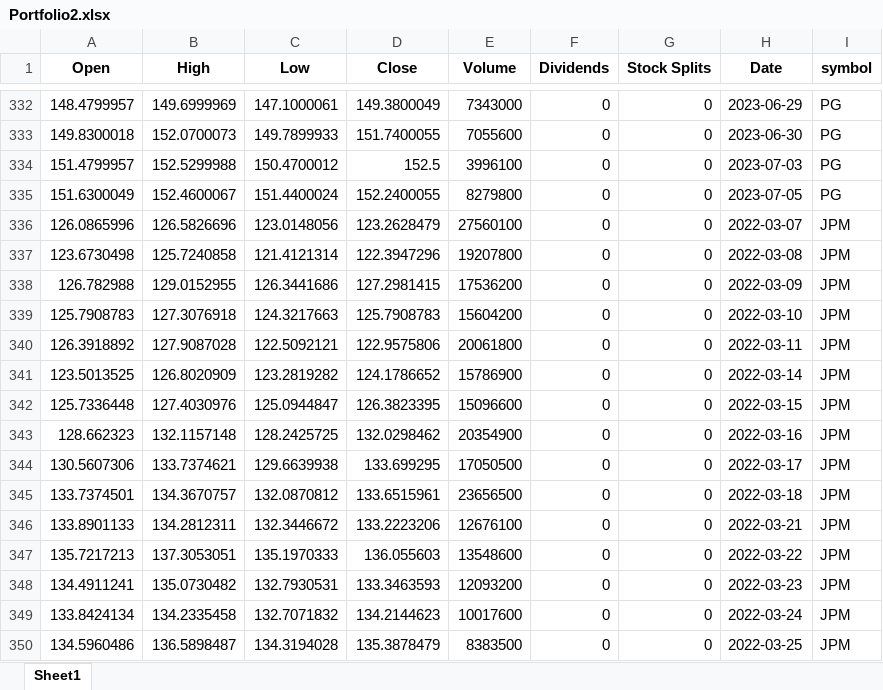
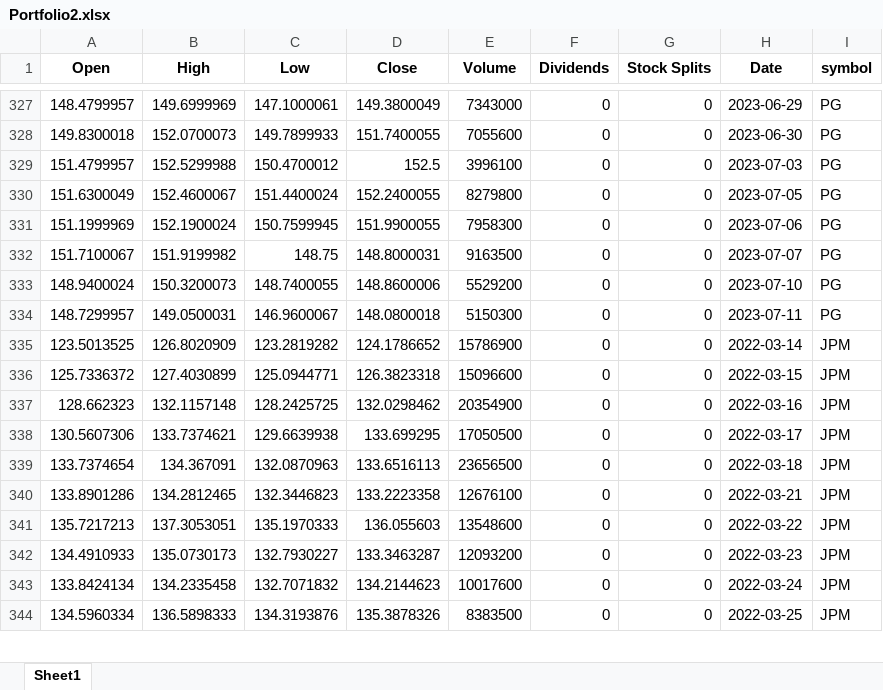
Before and after one commit to gaetanbrison/finance-hec, an Excel workbook: Portfolio2.xlsx, sheet Sheet1, drawn as a sheet; only a part is shown, gaps mark what is left out; values as stored, in another font and other column widths than the file's, no borders; removed rows and columns are numbered as before the commit, all else as after; the diff covers the shown part only; the diff names each change by its address in the sheet, - before the commit and + after, or states it on an @@ line.

```diff
--- a/Portfolio2.xlsx (sheet Sheet1)
+++ b/Portfolio2.xlsx (sheet Sheet1)
-row 336: 126.0865996 | 126.5826696 | 123.0148056 | 123.2628479 | 27560100 | 0 | 0 | 2022-03-07 | JPM
-row 337: 123.6730498 | 125.7240858 | 121.4121314 | 122.3947296 | 19207800 | 0 | 0 | 2022-03-08 | JPM
-row 338: 126.782988 | 129.0152955 | 126.3441686 | 127.2981415 | 17536200 | 0 | 0 | 2022-03-09 | JPM
-row 339: 125.7908783 | 127.3076918 | 124.3217663 | 125.7908783 | 15604200 | 0 | 0 | 2022-03-10 | JPM
-row 340: 126.3918892 | 127.9087028 | 122.5092121 | 122.9575806 | 20061800 | 0 | 0 | 2022-03-11 | JPM
+row 331: 151.1999969 | 152.1900024 | 150.7599945 | 151.9900055 | 7958300 | 0 | 0 | 2023-07-06 | PG
+row 332: 151.7100067 | 151.9199982 | 148.75 | 148.8000031 | 9163500 | 0 | 0 | 2023-07-07 | PG
+row 333: 148.9400024 | 150.3200073 | 148.7400055 | 148.8600006 | 5529200 | 0 | 0 | 2023-07-10 | PG
+row 334: 148.7299957 | 149.0500031 | 146.9600067 | 148.0800018 | 5150300 | 0 | 0 | 2023-07-11 | PG
-A336 (Open): 125.7336448
+A336 (Open): 125.7336372
-B336 (High): 127.4030976
+B336 (High): 127.4030899
-C336 (Low): 125.0944847
+C336 (Low): 125.0944771
-D336 (Close): 126.3823395
+D336 (Close): 126.3823318
-A339 (Open): 133.7374501
+A339 (Open): 133.7374654
-B339 (High): 134.3670757
+B339 (High): 134.367091
-C339 (Low): 132.0870812
+C339 (Low): 132.0870963
-D339 (Close): 133.6515961
+D339 (Close): 133.6516113
-A340 (Open): 133.8901133
+A340 (Open): 133.8901286
-B340 (High): 134.2812311
+B340 (High): 134.2812465
-C340 (Low): 132.3446672
+C340 (Low): 132.3446823
-D340 (Close): 133.2223206
+D340 (Close): 133.2223358
-A342 (Open): 134.4911241
+A342 (Open): 134.4910933
-B342 (High): 135.0730482
+B342 (High): 135.0730173
-C342 (Low): 132.7930531
+C342 (Low): 132.7930227
-D342 (Close): 133.3463593
+D342 (Close): 133.3463287
-A344 (Open): 134.5960486
+A344 (Open): 134.5960334
-B344 (High): 136.5898487
+B344 (High): 136.5898333
-C344 (Low): 134.3194028
+C344 (Low): 134.3193876
-D344 (Close): 135.3878479
+D344 (Close): 135.3878326
```
Also changed, not shown: 8 added rows, 10 removed rows and 1008 edited cells elsewhere in this sheet, AAPL.xlsx, AAPL_NVDA.xlsx, 4 other files.
